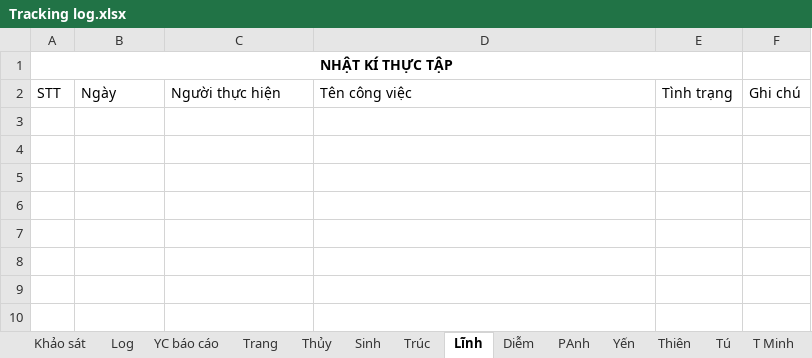
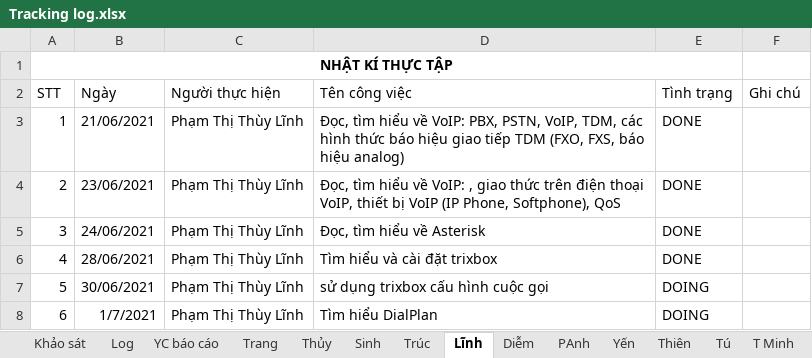
Before and after one commit to nhamct/TTNN44K, an Excel workbook: Tracking log.xlsx, sheet Lĩnh, drawn as a sheet; values as stored, in another font and other column widths than the file's, no borders; table styles not drawn; the diff names each change by its address in the sheet, - before the commit and + after, or states it on an @@ line.

Commit message:
Update Tracking log.xlsx

```diff
--- a/Tracking log.xlsx (sheet Lĩnh)
+++ b/Tracking log.xlsx (sheet Lĩnh)
+row 3: 1 | 21/06/2021 | Phạm Thị Thùy Lĩnh | Đọc, tìm hiểu về VoIP: PBX, PSTN, VoIP, TDM, các hình thức báo hiệu giao tiếp TDM (FXO, FXS, báo hiệu analog) | DONE
+row 4: 2 | 23/06/2021 | Phạm Thị Thùy Lĩnh | Đọc, tìm hiểu về VoIP: , giao thức trên điện thoại VoIP, thiết bị VoIP (IP Phone, Softphone), QoS | DONE
+row 5: 3 | 24/06/2021 | Phạm Thị Thùy Lĩnh | Đọc, tìm hiểu về Asterisk | DONE
+row 6: 4 | 28/06/2021 | Phạm Thị Thùy Lĩnh | Tìm hiểu và cài đặt trixbox | DONE
+row 7: 5 | 30/06/2021 | Phạm Thị Thùy Lĩnh | sử dụng trixbox cấu hình cuộc gọi | DOING
+row 8: 6 | 1/7/2021 | Phạm Thị Thùy Lĩnh | Tìm hiểu DialPlan | DOING
```
